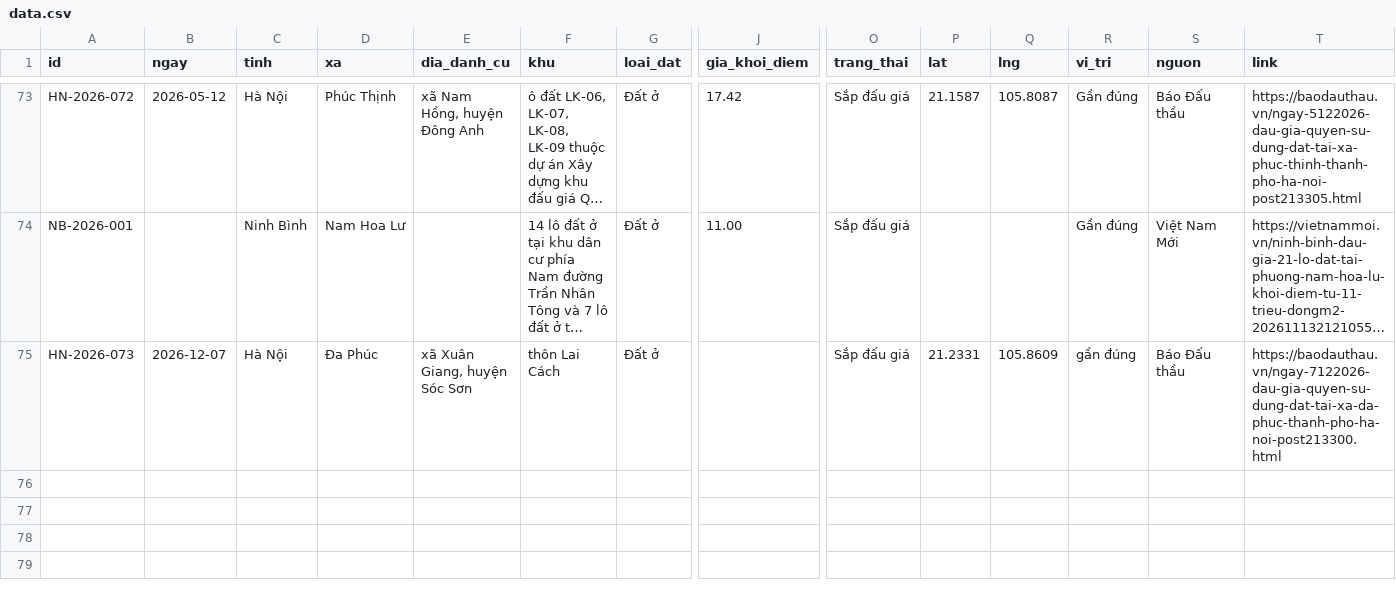
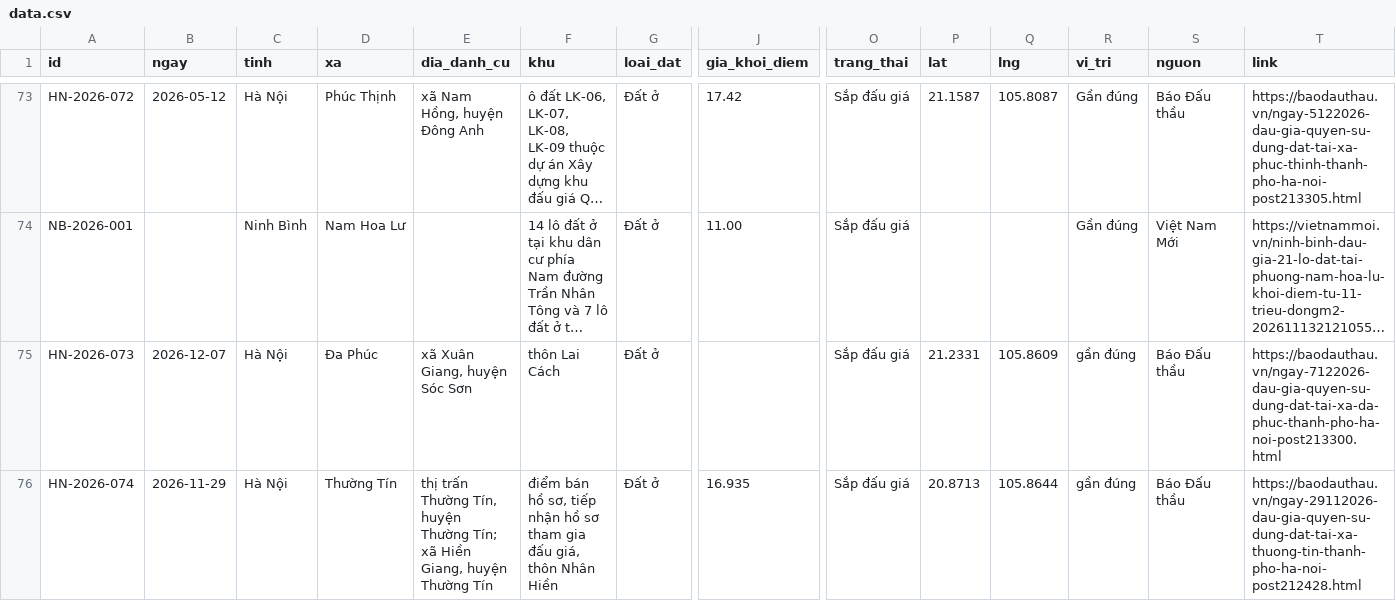
Before and after one commit to pnhimai98-creator/ban-do-dau-gia, a CSV file: data.csv, drawn as a sheet; only a part is shown, gaps mark what is left out; long unchanged cells end in …; rows hold the shown columns only; the diff names each change by its address in the sheet, - before the commit and + after, or states it on an @@ line.

Commit message:
Duyệt 1 tin từ báo

```diff
--- a/data.csv
+++ b/data.csv
+row 76: HN-2026-074 | 2026-11-29 | Hà Nội | Thường Tín | thị trấn Thường Tín, huyện Thường Tín; xã Hiền Giang, huyện Thường Tín | điểm bán hồ sơ, tiếp nhận hồ sơ tham gia đấu giá, thôn Nhân Hiền | Đất ở | 16.935 | Sắp đấu giá | 20.8713 | 105.8644 | gần đúng | Báo Đấu thầu | https://baodauthau.vn/ngay-29112026-dau-gia-quyen-su-dung-dat-tai-xa-thuong-tin-thanh-pho-ha-noi-post212428.html
```
